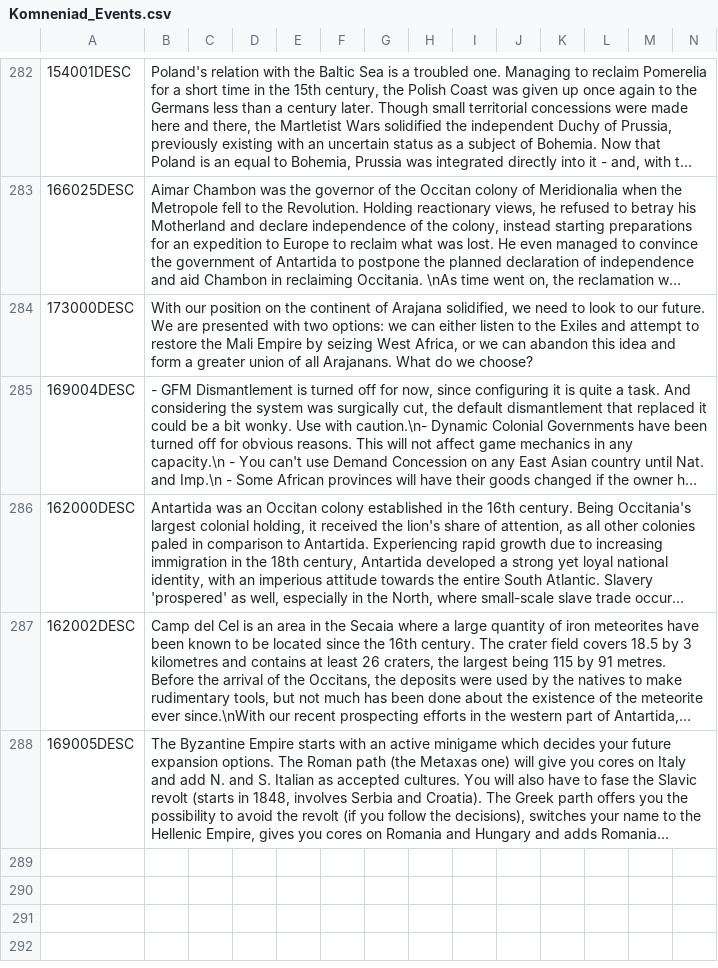
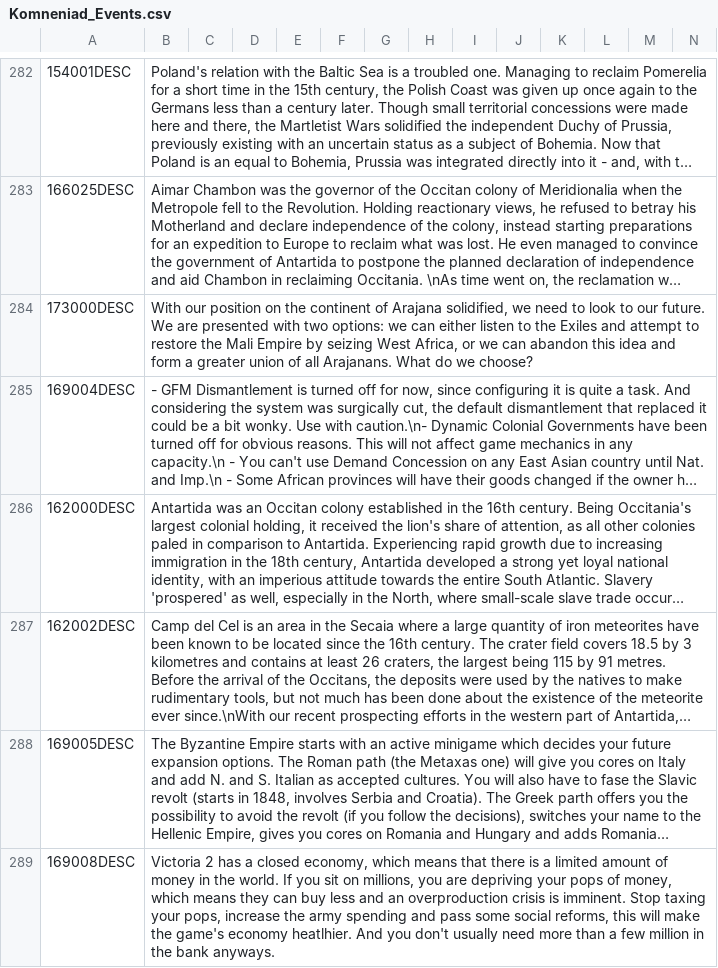
Before and after one commit to vimpelis/The-Komneniad, a CSV file: The Komneniad/localisation/Komneniad_Events.csv, drawn as a sheet; only a part is shown, gaps mark what is left out; long unchanged cells end in …; the diff names each change by its address in the sheet, - before the commit and + after, or states it on an @@ line.

Commit message:
money hoarding warning

```diff
--- a/The Komneniad/localisation/Komneniad_Events.csv
+++ b/The Komneniad/localisation/Komneniad_Events.csv
+row 289: 169008DESC | Victoria 2 has a closed economy, which means that there is a limited amount of money in the world. If you sit on millions, you are depriving your pops of money, which means they can buy less and an overproduction crisis is imminent. Stop taxing your pops, increase the army spending and pass some social reforms, this will make the game's economy heatlhier. And you don't usually need more than a few million in the bank anyways.
```
Also changed, not shown: 2 other files.
